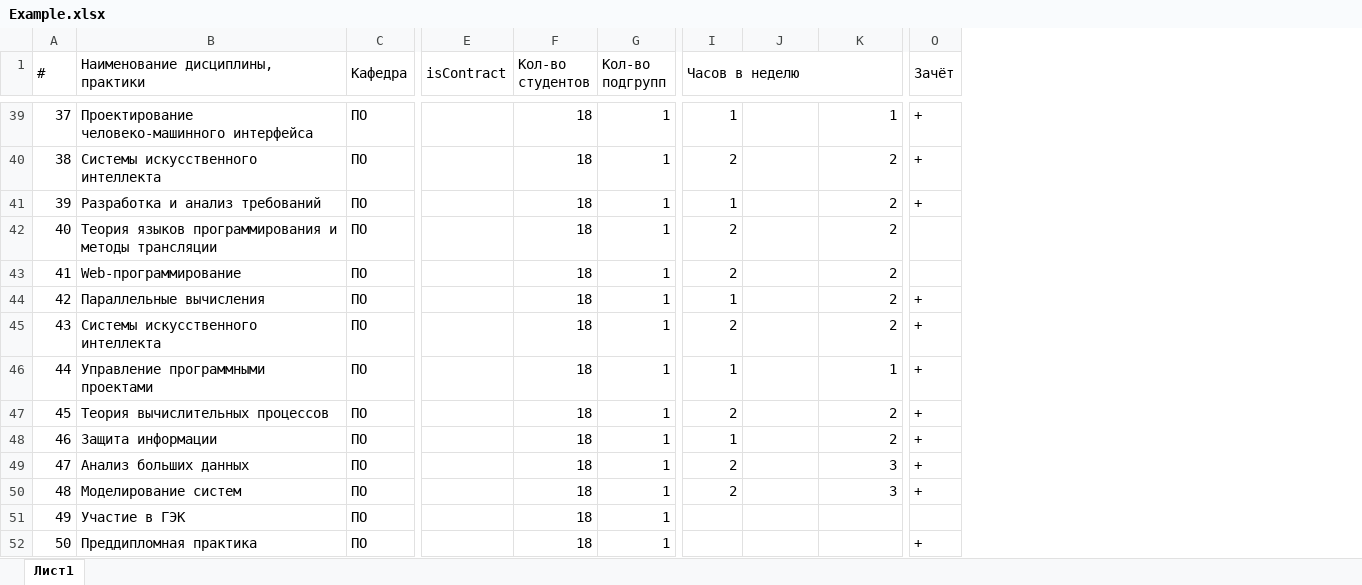
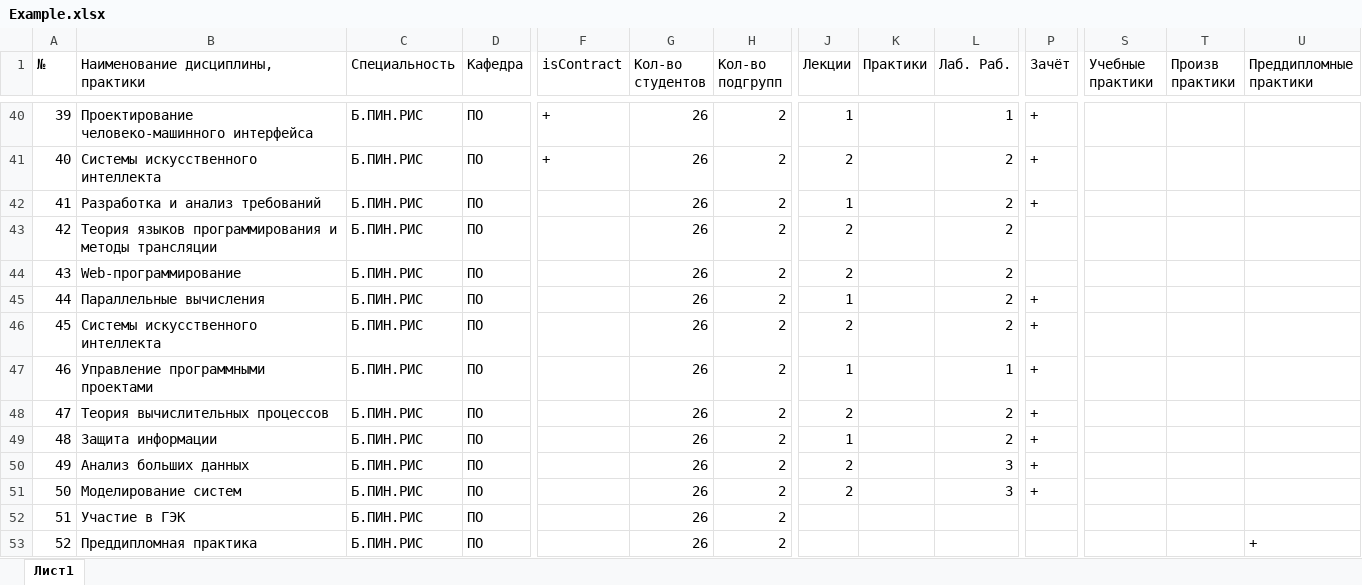
Before and after one commit to dubstepTractor/backend-demo, an Excel workbook: src/main/java/com/example/demo/helpers/templates/Example.xlsx, sheet Лист1, drawn as a sheet; only a part is shown, gaps mark what is left out; values as stored, in another font and other column widths than the file's, no cell formats; removed rows and columns are numbered as before the commit, all else as after; the diff covers the shown part only; the diff names each change by its address in the sheet, - before the commit and + after, or states it on an @@ line.

```diff
--- a/src/main/java/com/example/demo/helpers/templates/Example.xlsx (sheet Лист1)
+++ b/src/main/java/com/example/demo/helpers/templates/Example.xlsx (sheet Лист1)
+column C (Специальность), rows 40-53: all Б.ПИН.РИС
+column S (Учебные практики), empty
+column T (Произв практики), empty
+column U (Преддипломные практики), row 53: +
@@ column A (№) renumbered between rows 1 and 82 @@
-A1:A2 merged
-B1:B2 merged
-C1:C2 merged
-E1:E2 merged
-F1:F2 merged
-G1:G2 merged
-J1: Часов в неделю
+J1: Лекции
-I1:K1 merged
-K1: (empty)
+K1: Практики
-L1: (empty)
+L1: Лаб. Раб.
-O1:O2 merged
-F40:F41 (isContract): (empty)
+F40:F41 (isContract): +
-G40:G53 (Кол-во студентов): 18
+G40:G53 (Кол-во студентов): 26
-H40:H53 (Кол-во подгрупп): 1
+H40:H53 (Кол-во подгрупп): 2
-P53 (Зачёт): +
+P53 (Зачёт): (empty)
```
Also changed, not shown: 13 added rows, 1 removed row, 113 edited cells and merged cells elsewhere in this sheet, cell formats, src/main/java/com/example/demo/helpers/templates/WorkloadTemplate.xlsx, 11 other files.
